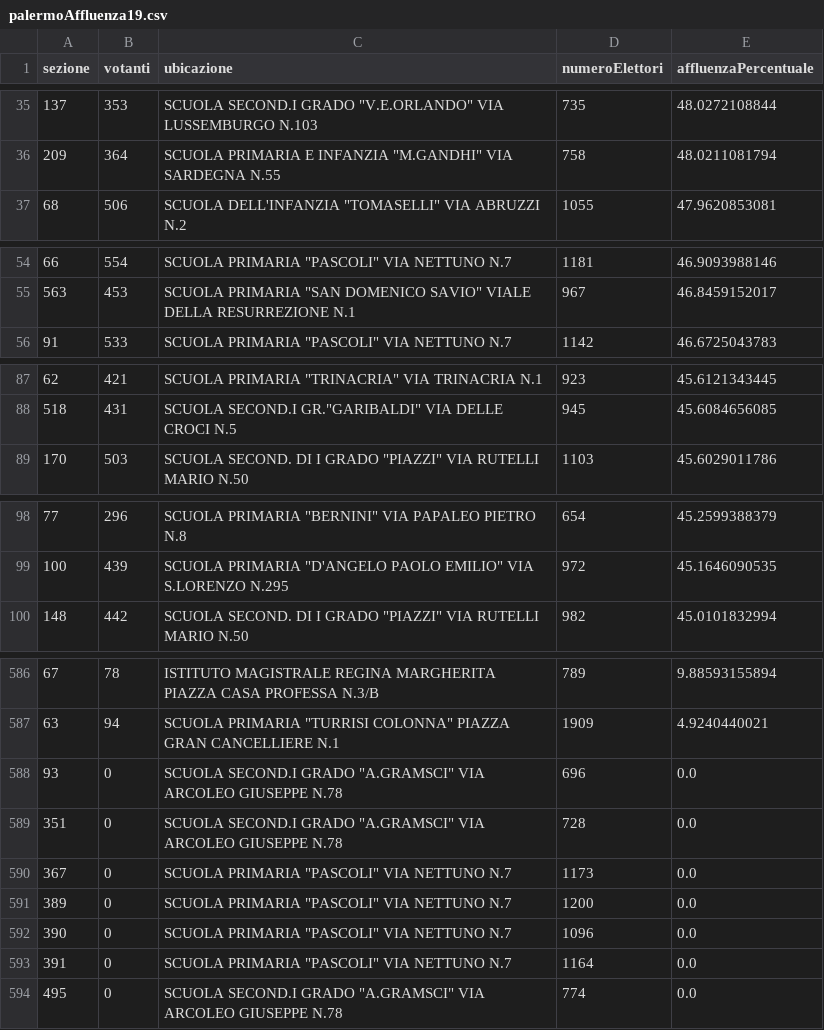
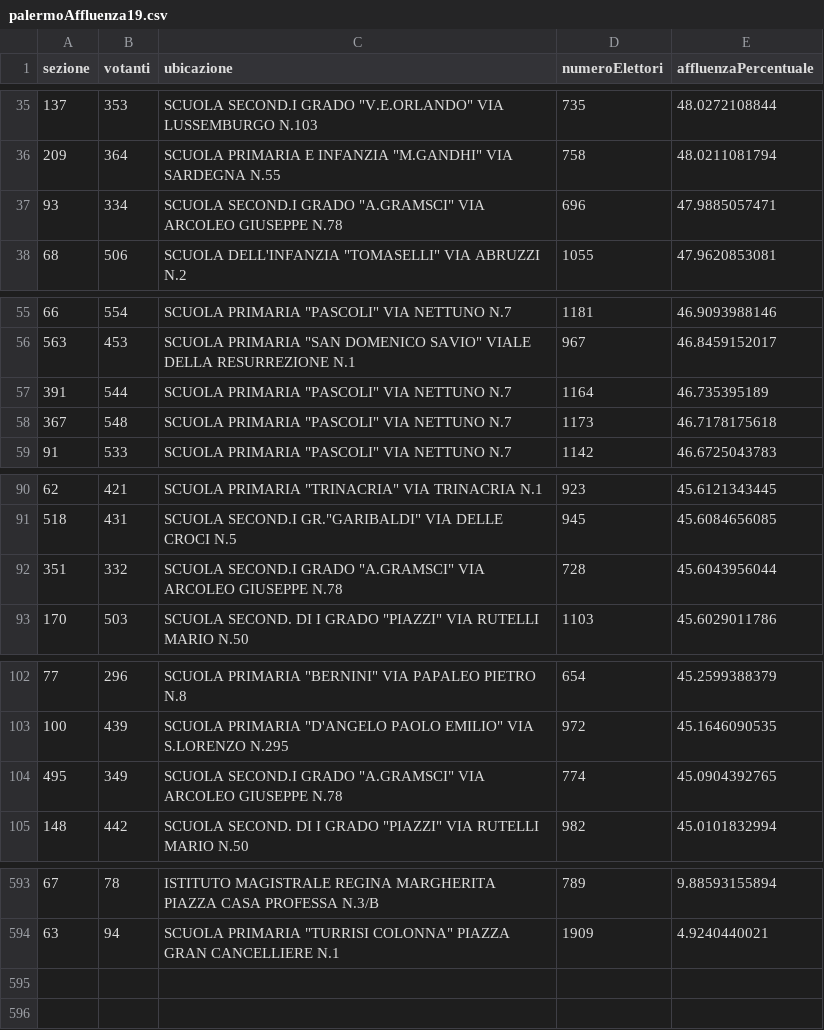
Before and after one commit to SiciliaHub/regionali2017, a CSV file: palermo/dati/palermoAffluenza19.csv, drawn as a sheet; only a part is shown, gaps mark what is left out; the diff covers the shown part only.

```diff
--- a/palermo/dati/palermoAffluenza19.csv
+++ b/palermo/dati/palermoAffluenza19.csv
@@ -36,2 +36,3 @@ sezione,votanti,ubicazione,numeroElettori,affluenzaPercentuale
 209,364,"SCUOLA PRIMARIA E INFANZIA ""M.GANDHI"" VIA SARDEGNA N.55",758,48.0211081794
+93,334,"SCUOLA SECOND.I GRADO ""A.GRAMSCI"" VIA ARCOLEO GIUSEPPE N.78",696,47.9885057471
 68,506,"SCUOLA DELL'INFANZIA ""TOMASELLI"" VIA ABRUZZI N.2",1055,47.9620853081
@@ -55,2 +56,4 @@ sezione,votanti,ubicazione,numeroElettori,affluenzaPercentuale
 563,453,"SCUOLA PRIMARIA ""SAN DOMENICO SAVIO"" VIALE DELLA RESURREZIONE N.1",967,46.8459152017
+391,544,"SCUOLA PRIMARIA ""PASCOLI"" VIA NETTUNO N.7",1164,46.735395189
+367,548,"SCUOLA PRIMARIA ""PASCOLI"" VIA NETTUNO N.7",1173,46.7178175618
 91,533,"SCUOLA PRIMARIA ""PASCOLI"" VIA NETTUNO N.7",1142,46.6725043783
@@ -88,2 +91,3 @@ sezione,votanti,ubicazione,numeroElettori,affluenzaPercentuale
 518,431,"SCUOLA SECOND.I GR.""GARIBALDI"" VIA DELLE CROCI N.5",945,45.6084656085
+351,332,"SCUOLA SECOND.I GRADO ""A.GRAMSCI"" VIA ARCOLEO GIUSEPPE N.78",728,45.6043956044
 170,503,"SCUOLA SECOND. DI I GRADO ""PIAZZI"" VIA RUTELLI MARIO N.50",1103,45.6029011786
@@ -99,2 +103,3 @@ sezione,votanti,ubicazione,numeroElettori,affluenzaPercentuale
 100,439,"SCUOLA PRIMARIA ""D'ANGELO PAOLO EMILIO"" VIA S.LORENZO N.295",972,45.1646090535
+495,349,"SCUOLA SECOND.I GRADO ""A.GRAMSCI"" VIA ARCOLEO GIUSEPPE N.78",774,45.0904392765
 148,442,"SCUOLA SECOND. DI I GRADO ""PIAZZI"" VIA RUTELLI MARIO N.50",982,45.0101832994
@@ -587,8 +594 @@ sezione,votanti,ubicazione,numeroElettori,affluenzaPercentuale
 63,94,"SCUOLA PRIMARIA ""TURRISI COLONNA"" PIAZZA GRAN CANCELLIERE N.1",1909,4.9240440021
-93,0,"SCUOLA SECOND.I GRADO ""A.GRAMSCI"" VIA ARCOLEO GIUSEPPE N.78",696,0.0
-351,0,"SCUOLA SECOND.I GRADO ""A.GRAMSCI"" VIA ARCOLEO GIUSEPPE N.78",728,0.0
-367,0,"SCUOLA PRIMARIA ""PASCOLI"" VIA NETTUNO N.7",1173,0.0
-389,0,"SCUOLA PRIMARIA ""PASCOLI"" VIA NETTUNO N.7",1200,0.0
-390,0,"SCUOLA PRIMARIA ""PASCOLI"" VIA NETTUNO N.7",1096,0.0
-391,0,"SCUOLA PRIMARIA ""PASCOLI"" VIA NETTUNO N.7",1164,0.0
-495,0,"SCUOLA SECOND.I GRADO ""A.GRAMSCI"" VIA ARCOLEO GIUSEPPE N.78",774,0.0
```
Also changed, not shown: 2 added rows elsewhere in this file, 3 other files.
